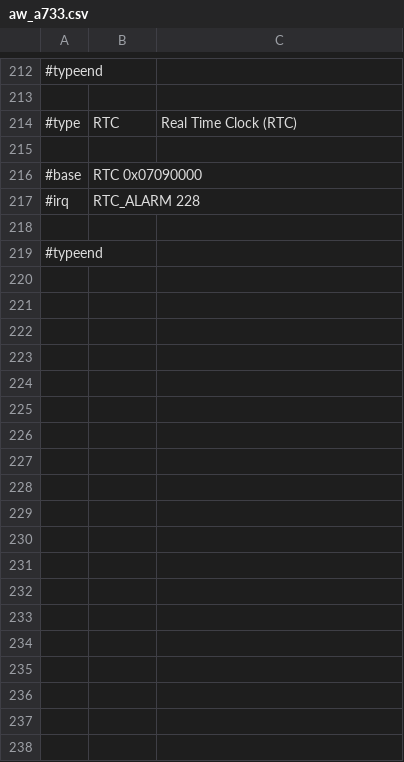
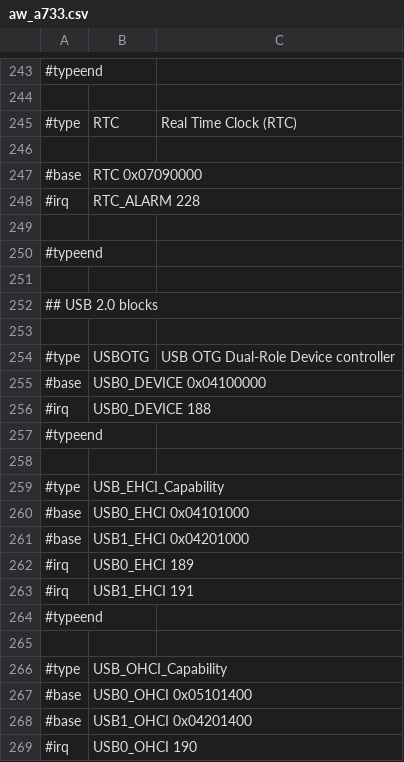
Before and after one commit to ua1arn/hftrx, a CSV file: tools/genregdefs/aw_a733/aw_a733.csv, drawn as a sheet; only a part is shown, gaps mark what is left out; the shorter side is filled out with more unchanged rows; the diff covers the shown part only; the diff names each change by its address in the sheet, - before the commit and + after, or states it on an @@ line.

```diff
--- a/tools/genregdefs/aw_a733/aw_a733.csv
+++ b/tools/genregdefs/aw_a733/aw_a733.csv
+row 250: #typeend
+row 251: (empty)
+row 252: ## USB 2.0 blocks
+row 253: (empty)
+row 254: #type | USBOTG | USB OTG Dual-Role Device controller
+row 255: #base | USB0_DEVICE 0x04100000
+row 256: #irq | USB0_DEVICE 188
+row 257: #typeend
+row 258: (empty)
+row 259: #type | USB_EHCI_Capability
+row 260: #base | USB0_EHCI 0x04101000
+row 261: #base | USB1_EHCI 0x04201000
+row 262: #irq | USB0_EHCI 189
+row 263: #irq | USB1_EHCI 191
+row 264: #typeend
+row 265: (empty)
+row 266: #type | USB_OHCI_Capability
+row 267: #base | USB0_OHCI 0x05101400
+row 268: #base | USB1_OHCI 0x04201400
+row 269: #irq | USB0_OHCI 190
```
Also changed, not shown: 40 added rows elsewhere in this file, tools/genregdefs/aw_a733/gic600.csv, 2 other files.
